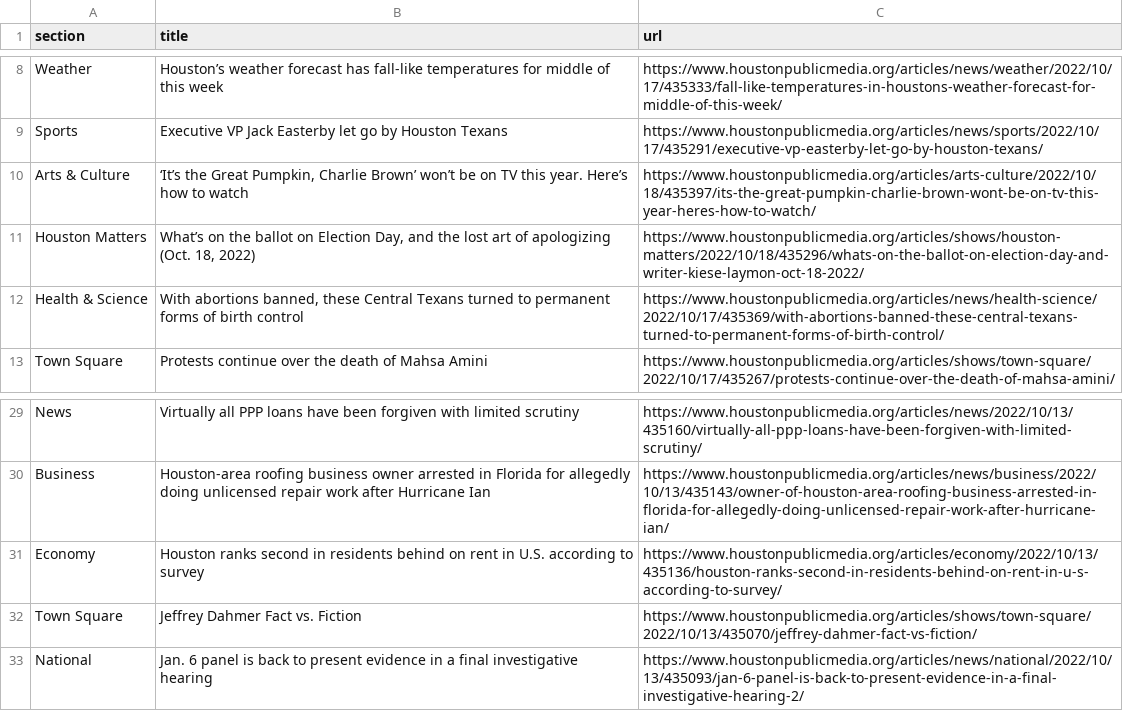
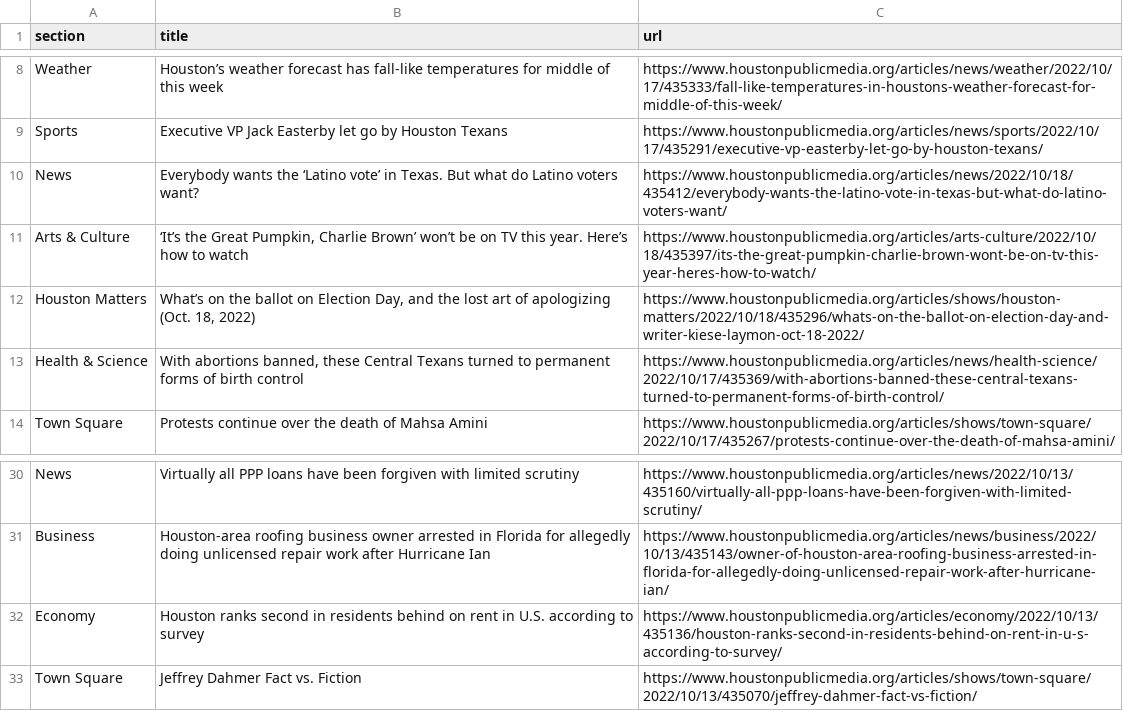
Before and after one commit to jessieblaeser/Autoscraper-Houston-NPR, a CSV file: npr.csv, drawn as a sheet; only a part is shown, gaps mark what is left out.

```diff
--- a/npr.csv
+++ b/npr.csv
@@ -9,2 +9,3 @@ Weather,Houston’s weather forecast has fall-like temperatures for middle of th
 Sports,Executive VP Jack Easterby let go by Houston Texans,https://www.houstonpublicmedia.org/articles/news/sports/2022/10/17/435291/executive-vp-easterby-let-go-by-houston-texans/
+News,Everybody wants the ‘Latino vote’ in Texas. But what do Latino voters want?,https://www.houstonpublicmedia.org/articles/news/2022/10/18/435412/everybody-wants-the-latino-vote-in-texas-but-what-do-latino-voters-want/
 Arts & Culture,"‘It’s the Great Pumpkin, Charlie Brown’ won’t be on TV this year. Here’s how to watch",https://www.houstonpublicmedia.org/articles/arts-culture/2022/10/18/435397/its-the-great-pumpkin-charlie-brown-wont-be-on-tv-this-year-heres-how-to-watch/
@@ -32,2 +33 @@ Economy,Houston ranks second in residents behind on rent in U.S. according to su
 Town Square,Jeffrey Dahmer Fact vs. Fiction,https://www.houstonpublicmedia.org/articles/shows/town-square/2022/10/13/435070/jeffrey-dahmer-fact-vs-fiction/
-National,Jan. 6 panel is back to present evidence in a final investigative hearing,https://www.houstonpublicmedia.org/articles/news/national/2022/10/13/435093/jan-6-panel-is-back-to-present-evidence-in-a-final-investigative-hearing-2/
```
